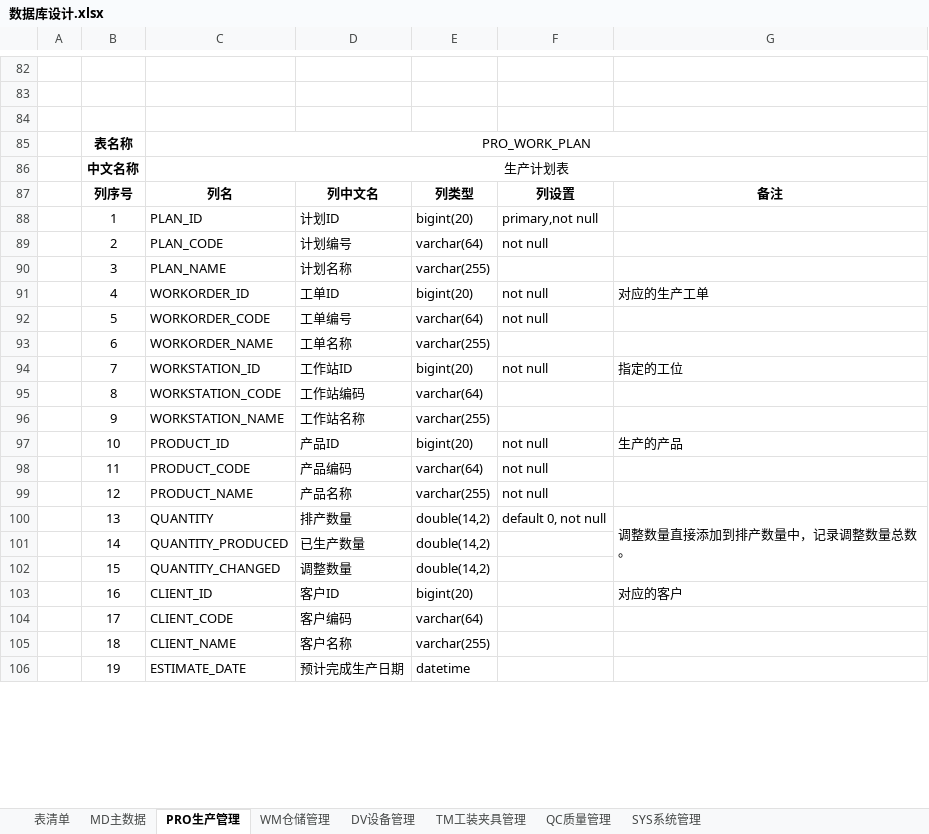
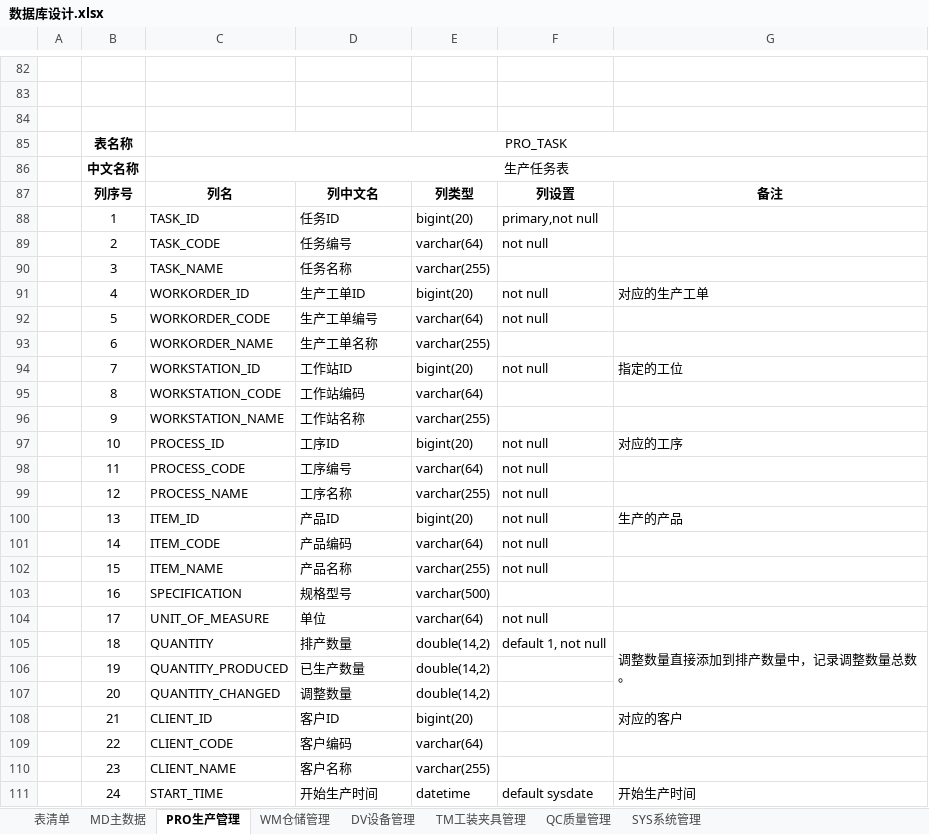
Before and after one commit to Vulcan-W/wj-one, an Excel workbook: doc/设计文档/数据库设计/数据库设计.xlsx, sheet PRO生产管理, drawn as a sheet; only a part is shown, gaps mark what is left out; values as stored, in another font and other column widths than the file's, no borders; removed rows and columns are numbered as before the commit, all else as after; the diff covers the shown part only; the diff names each change by its address in the sheet, - before the commit and + after, or states it on an @@ line.

```diff
--- a/doc/设计文档/数据库设计/数据库设计.xlsx (sheet PRO生产管理)
+++ b/doc/设计文档/数据库设计/数据库设计.xlsx (sheet PRO生产管理)
-C85: PRO_WORK_PLAN
+C85: PRO_TASK
-C86: 生产计划表
+C86: 生产任务表
-C88: PLAN_ID
+C88: TASK_ID
-D88: 计划ID
+D88: 任务ID
-C89: PLAN_CODE
+C89: TASK_CODE
-D89: 计划编号
+D89: 任务编号
-C90: PLAN_NAME
+C90: TASK_NAME
-D90: 计划名称
+D90: 任务名称
-D91: 工单ID
+D91: 生产工单ID
-D92: 工单编号
+D92: 生产工单编号
-D93: 工单名称
+D93: 生产工单名称
-C97: PRODUCT_ID
+C97: PROCESS_ID
-D97: 产品ID
+D97: 工序ID
-G97: 生产的产品
+G97: 对应的工序
-C98: PRODUCT_CODE
+C98: PROCESS_CODE
-D98: 产品编码
+D98: 工序编号
-C99: PRODUCT_NAME
+C99: PROCESS_NAME
-D99: 产品名称
+D99: 工序名称
+row 100:  | 13 | ITEM_ID | 产品ID | bigint(20) | not null | 生产的产品
+row 101:  | 14 | ITEM_CODE | 产品编码 | varchar(64) | not null
+row 102:  | 15 | ITEM_NAME | 产品名称 | varchar(255) | not null
+row 103:  | 16 | SPECIFICATION | 规格型号 | varchar(500)
+row 104:  | 17 | UNIT_OF_MEASURE | 单位 | varchar(64) | not null
-B105: 13
+B105: 18
-F105: default 0, not null
+F105: default 1, not null
-B106: 14
+B106: 19
-B107: 15
+B107: 20
-B108: 16
+B108: 21
-B109: 17
+B109: 22
-B110: 18
+B110: 23
-row 106:  | 19 | ESTIMATE_DATE | 预计完成生产日期 | datetime
+row 111:  | 24 | START_TIME | 开始生产时间 | datetime | default sysdate | 开始生产时间
```
Also changed, not shown: 33 added rows, 22 removed rows, 24 moved rows and 27 edited cells elsewhere in this sheet, 2 other files.
